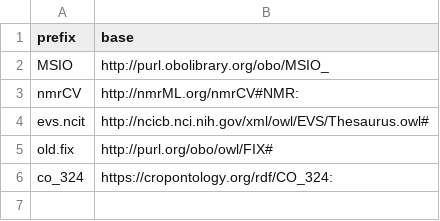
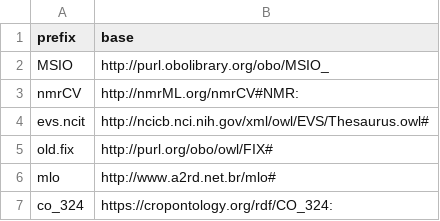
Before and after one commit to INCATools/semantic-sql, a CSV file: src/semsql/builder/prefixes/prefixes_local.csv, drawn as a sheet; the diff names each change by its address in the sheet, - before the commit and + after, or states it on an @@ line.

```diff
--- a/src/semsql/builder/prefixes/prefixes_local.csv
+++ b/src/semsql/builder/prefixes/prefixes_local.csv
+row 6: mlo | http://www.a2rd.net.br/mlo#
```
Also changed, not shown: src/semsql/builder/prefixes/prefixes.csv, 7 other files.
